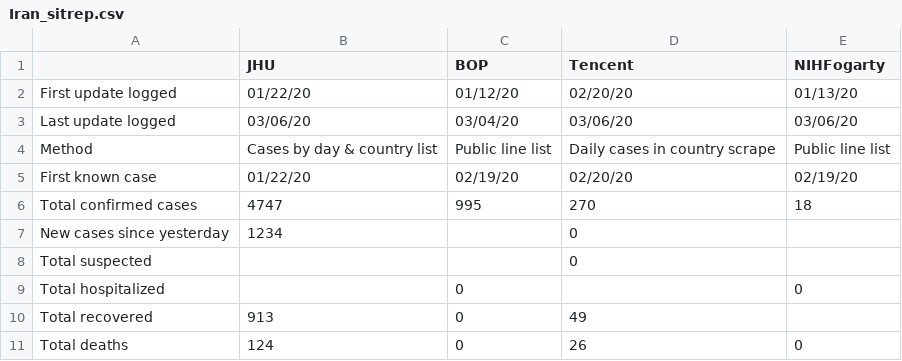
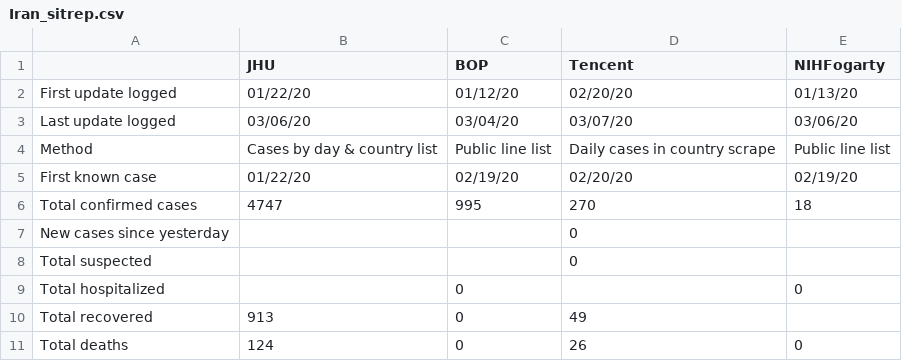
Before and after one commit to SchlittDataSci/SchlittDataSci.github.io, a CSV file: data/tables/Iran_sitrep.csv, drawn as a sheet.

```diff
--- a/data/tables/Iran_sitrep.csv
+++ b/data/tables/Iran_sitrep.csv
@@ -2,3 +2,3 @@
 First update logged,01/22/20,01/12/20,02/20/20,01/13/20
-Last update logged,03/06/20,03/04/20,03/06/20,03/06/20
+Last update logged,03/06/20,03/04/20,03/07/20,03/06/20
 Method,Cases by day & country list,Public line list,Daily cases in country scrape,Public line list
@@ -6,3 +6,3 @@ First known case,01/22/20,02/19/20,02/20/20,02/19/20
 Total confirmed cases,4747,995,270,18
-New cases since yesterday,1234,,0,
+New cases since yesterday,,,0,
 Total suspected,,,0,
```
Also changed, not shown: data/tables/France_merged_daily.csv, data/tables/Germany_merged_daily.csv, 46 other files.
